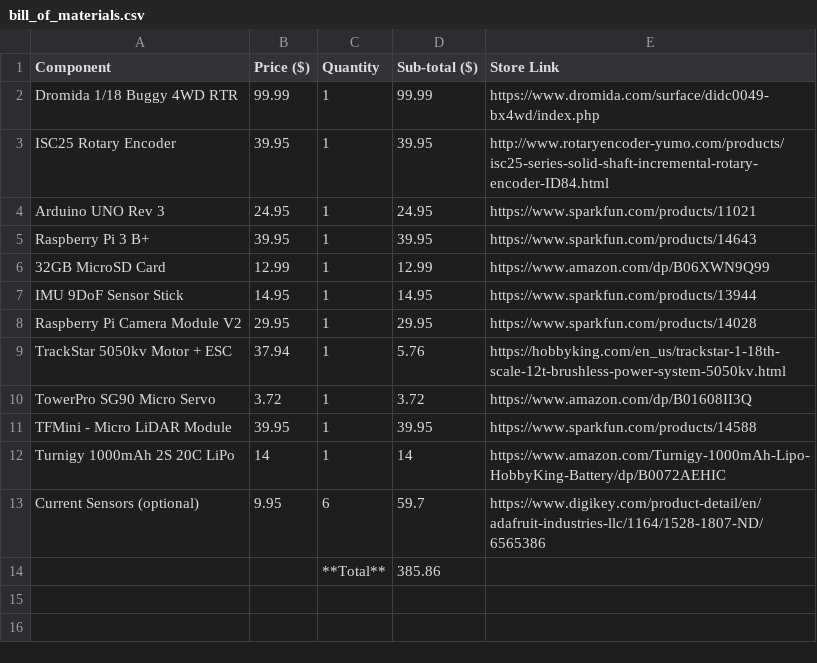
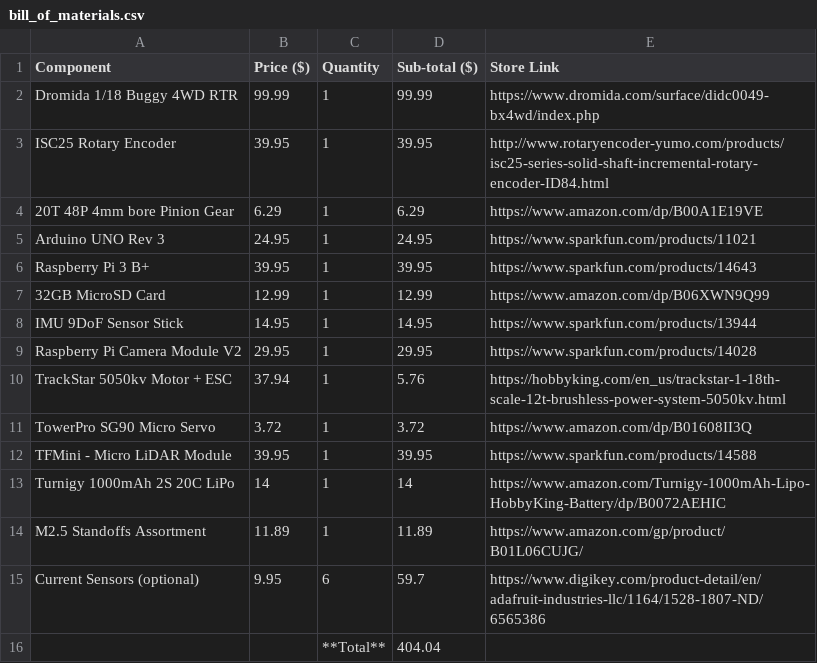
Before and after one commit to xz-group/PiCar, a CSV file: docs/readthedocs/chapters/usage/mechanical/bill_of_materials.csv, drawn as a sheet.

```diff
--- a/docs/readthedocs/chapters/usage/mechanical/bill_of_materials.csv
+++ b/docs/readthedocs/chapters/usage/mechanical/bill_of_materials.csv
@@ -3,2 +3,3 @@ Dromida 1/18 Buggy 4WD RTR,99.99,1,99.99,https://www.dromida.com/surface/didc004
 ISC25 Rotary Encoder,39.95,1,39.95,http://www.rotaryencoder-yumo.com/products/isc25-series-solid-shaft-incremental-rotary-encoder-ID84.html
+20T 48P 4mm bore Pinion Gear,6.29,1,6.29,https://www.amazon.com/dp/B00A1E19VE
 Arduino UNO Rev 3,24.95,1,24.95,https://www.sparkfun.com/products/11021
@@ -12,3 +13,4 @@ TFMini - Micro LiDAR Module,39.95,1,39.95,https://www.sparkfun.com/products/1458
 Turnigy 1000mAh 2S 20C LiPo,14,1,14,https://www.amazon.com/Turnigy-1000mAh-Lipo-HobbyKing-Battery/dp/B0072AEHIC
+M2.5 Standoffs Assortment,11.89,1,11.89,https://www.amazon.com/gp/product/B01L06CUJG/
 Current Sensors (optional),9.95,6,59.7,https://www.digikey.com/product-detail/en/adafruit-industries-llc/1164/1528-1807-ND/6565386
-,,**Total**,385.86,
+,,**Total**,404.04,
```
Also changed, not shown: 53 other files.
